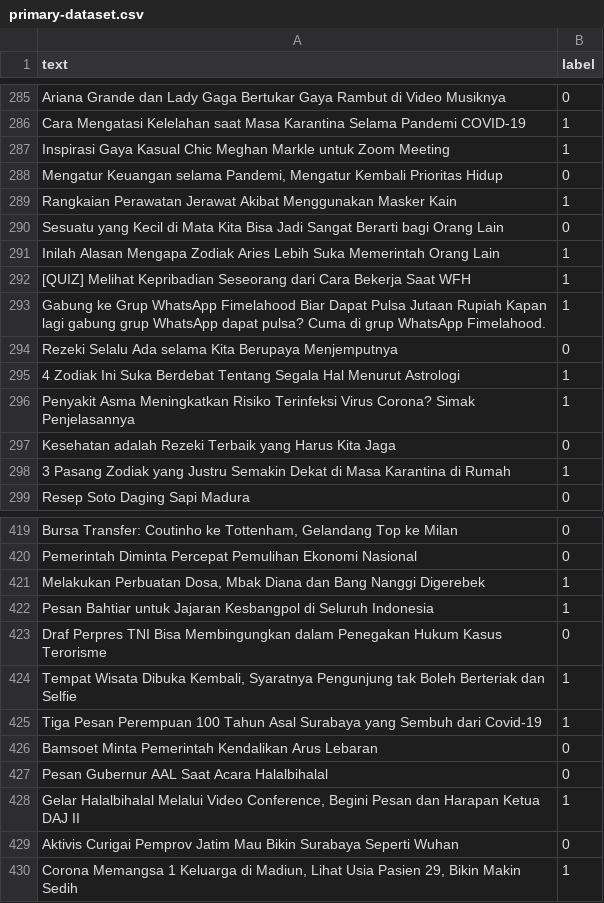
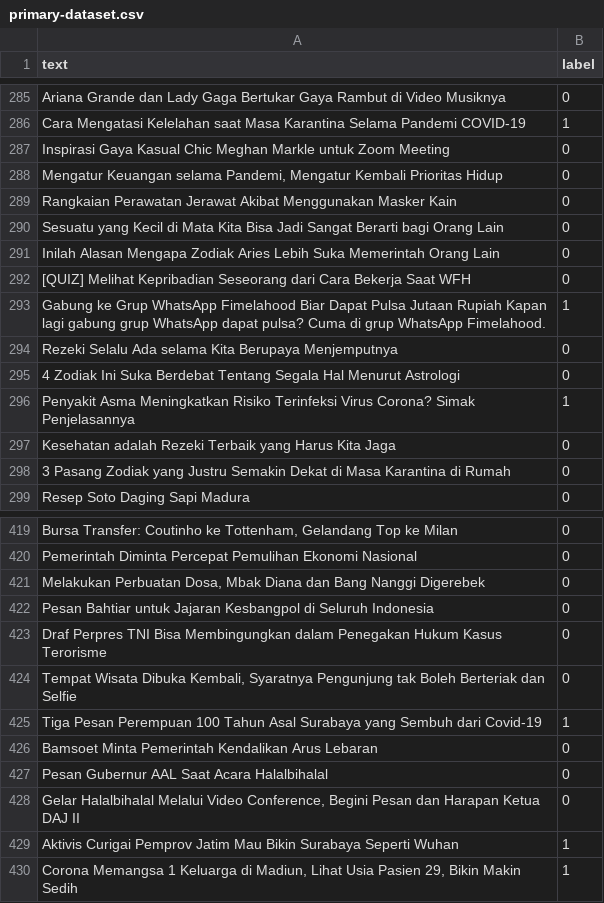
Before and after one commit to ruzcmc/ClickbaitIndo-textclassifier, a CSV file: primary-dataset.csv, drawn as a sheet; only a part is shown, gaps mark what is left out; the diff covers the shown part only; the diff names each change by its address in the sheet, - before the commit and + after, or states it on an @@ line.

```diff
--- a/primary-dataset.csv
+++ b/primary-dataset.csv
-B287 (label): 1
+B287 (label): 0
-B289 (label): 1
+B289 (label): 0
-B291:B292 (label): 1
+B291:B292 (label): 0
-B295 (label): 1
+B295 (label): 0
-B298 (label): 1
+B298 (label): 0
-B421:B422 (label): 1
+B421:B422 (label): 0
-B424 (label): 1
+B424 (label): 0
-B428 (label): 1
+B428 (label): 0
-B429 (label): 0
+B429 (label): 1
```
Also changed, not shown: 3 removed rows and 151 edited cells elsewhere in this file.
